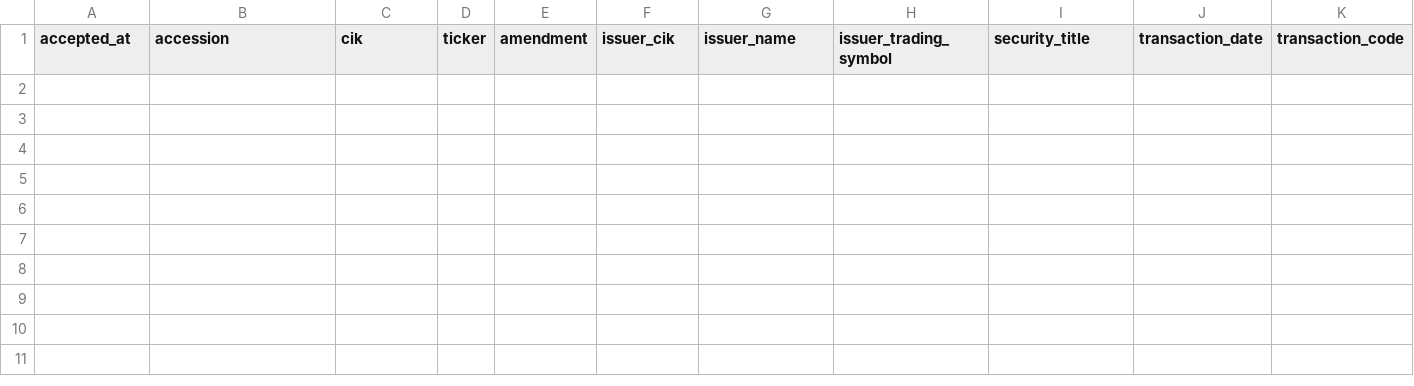
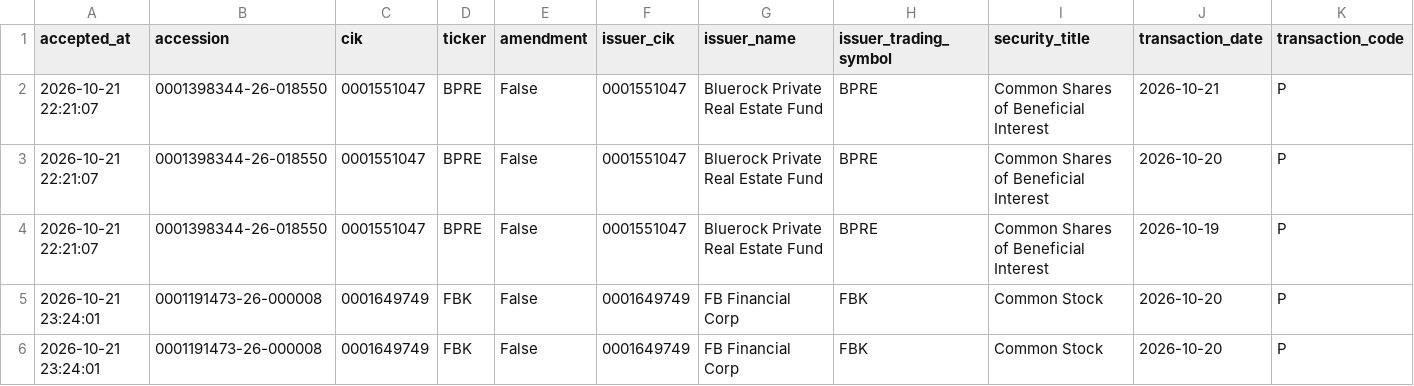
Before and after one commit to mrshu/openinsider-notifier, a CSV file: data/live/sec_daily/watchlist_candidates_latest.csv, drawn as a sheet; only a part is shown; rows hold the shown columns only; the diff names each change by its address in the sheet, - before the commit and + after, or states it on an @@ line.

```diff
--- a/data/live/sec_daily/watchlist_candidates_latest.csv
+++ b/data/live/sec_daily/watchlist_candidates_latest.csv
+row 2: 2026-10-21 22:21:07 | 0001398344-26-018550 | 0001551047 | BPRE | False | 0001551047 | Bluerock Private Real Estate Fund | BPRE | Common Shares of Beneficial Interest | 2026-10-21 | P
+row 3: 2026-10-21 22:21:07 | 0001398344-26-018550 | 0001551047 | BPRE | False | 0001551047 | Bluerock Private Real Estate Fund | BPRE | Common Shares of Beneficial Interest | 2026-10-20 | P
+row 4: 2026-10-21 22:21:07 | 0001398344-26-018550 | 0001551047 | BPRE | False | 0001551047 | Bluerock Private Real Estate Fund | BPRE | Common Shares of Beneficial Interest | 2026-10-19 | P
+row 5: 2026-10-21 23:24:01 | 0001191473-26-000008 | 0001649749 | FBK | False | 0001649749 | FB Financial Corp | FBK | Common Stock | 2026-10-20 | P
+row 6: 2026-10-21 23:24:01 | 0001191473-26-000008 | 0001649749 | FBK | False | 0001649749 | FB Financial Corp | FBK | Common Stock | 2026-10-20 | P
```
Also changed, not shown: data/live/sec_daily/candidate_episode_history.csv, data/live/sec_daily/candidate_history.csv, 13 other files.
